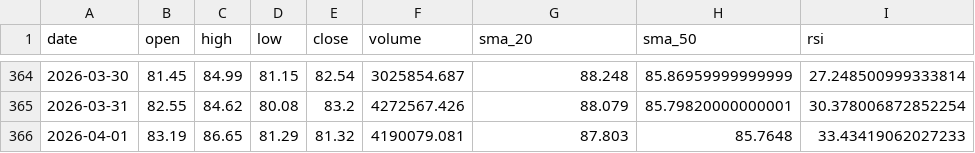
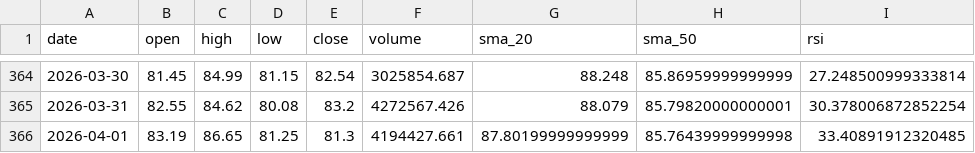
Before and after one commit to MetalDoradoCrypto/lean-trader, a CSV file: data/solusdt_daily.csv, drawn as a sheet; only a part is shown, gaps mark what is left out.

```diff
--- a/data/solusdt_daily.csv
+++ b/data/solusdt_daily.csv
@@ -365,2 +365,2 @@ date,open,high,low,close,volume,sma_20,sma_50,rsi
 2026-03-31,82.55,84.62,80.08,83.2,4272567.426,88.079,85.79820000000001,30.378006872852254
-2026-04-01,83.19,86.65,81.29,81.32,4190079.081,87.803,85.7648,33.43419062027233
+2026-04-01,83.19,86.65,81.25,81.3,4194427.661,87.80199999999999,85.76439999999998,33.40891912320485
```
Also changed, not shown: data/btcusdt_daily.csv, data/ethusdt_daily.csv, 8 other files.
